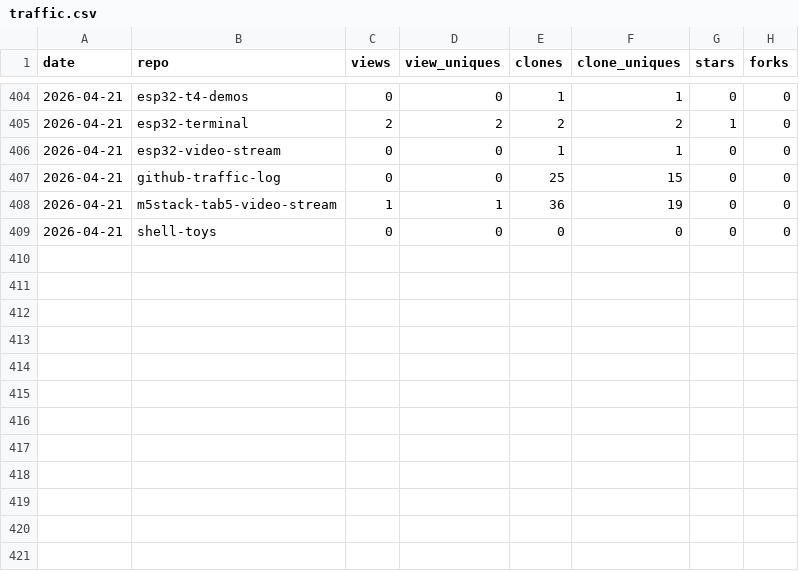
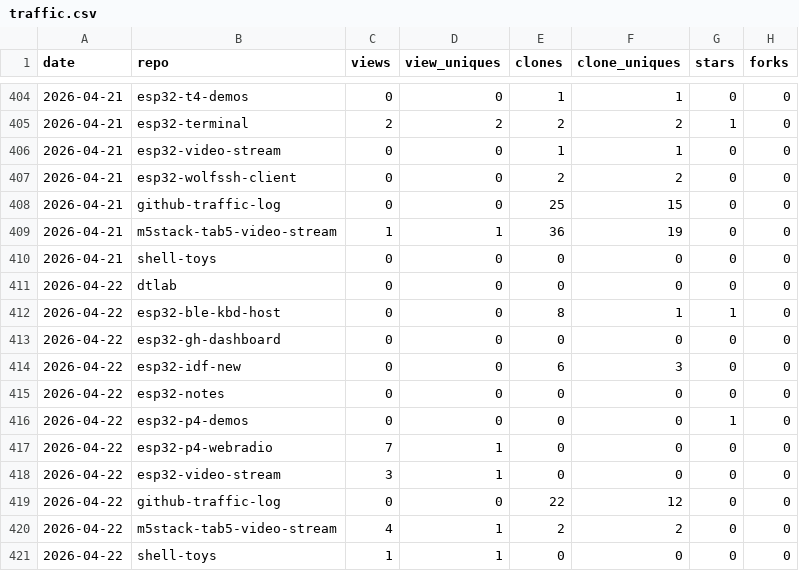
Before and after one commit to dmatking/github-traffic-log, a CSV file: traffic.csv, drawn as a sheet; only a part is shown, gaps mark what is left out; the diff names each change by its address in the sheet, - before the commit and + after, or states it on an @@ line.

```diff
--- a/traffic.csv
+++ b/traffic.csv
+row 407: 2026-04-21 | esp32-wolfssh-client | 0 | 0 | 2 | 2 | 0 | 0
+row 411: 2026-04-22 | dtlab | 0 | 0 | 0 | 0 | 0 | 0
+row 412: 2026-04-22 | esp32-ble-kbd-host | 0 | 0 | 8 | 1 | 1 | 0
+row 413: 2026-04-22 | esp32-gh-dashboard | 0 | 0 | 0 | 0 | 0 | 0
+row 414: 2026-04-22 | esp32-idf-new | 0 | 0 | 6 | 3 | 0 | 0
+row 415: 2026-04-22 | esp32-notes | 0 | 0 | 0 | 0 | 0 | 0
+row 416: 2026-04-22 | esp32-p4-demos | 0 | 0 | 0 | 0 | 1 | 0
+row 417: 2026-04-22 | esp32-p4-webradio | 7 | 1 | 0 | 0 | 0 | 0
+row 418: 2026-04-22 | esp32-video-stream | 3 | 1 | 0 | 0 | 0 | 0
+row 419: 2026-04-22 | github-traffic-log | 0 | 0 | 22 | 12 | 0 | 0
+row 420: 2026-04-22 | m5stack-tab5-video-stream | 4 | 1 | 2 | 2 | 0 | 0
+row 421: 2026-04-22 | shell-toys | 1 | 1 | 0 | 0 | 0 | 0
```
Also changed, not shown: latest.csv, totals.csv.
